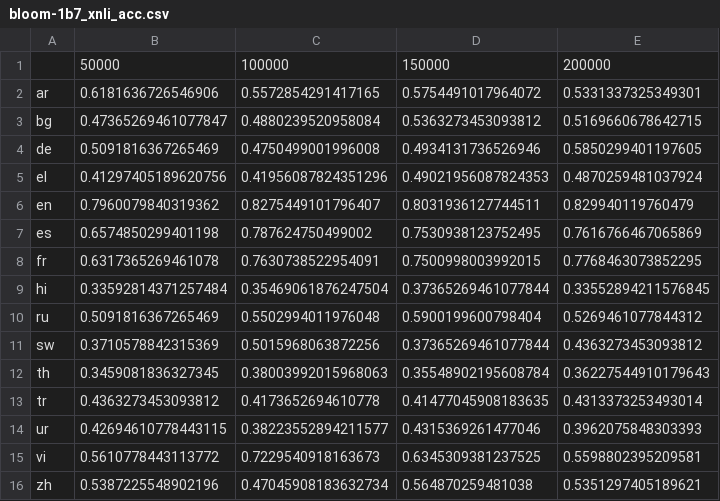
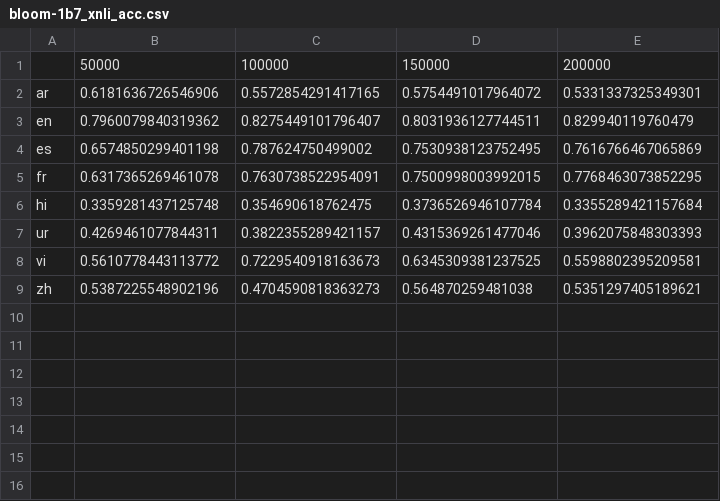
Before and after one commit to ErikaaWang/multilingual-typology-probing, a CSV file: csv_files/bloom-1b7_xnli_acc.csv, drawn as a sheet.

```diff
--- a/csv_files/bloom-1b7_xnli_acc.csv
+++ b/csv_files/bloom-1b7_xnli_acc.csv
@@ -2,5 +2,2 @@
 ar,0.6181636726546906,0.5572854291417165,0.5754491017964072,0.5331337325349301
-bg,0.47365269461077847,0.4880239520958084,0.5363273453093812,0.5169660678642715
-de,0.5091816367265469,0.4750499001996008,0.4934131736526946,0.5850299401197605
-el,0.41297405189620756,0.41956087824351296,0.49021956087824353,0.4870259481037924
 en,0.7960079840319362,0.8275449101796407,0.8031936127744511,0.829940119760479
@@ -8,9 +5,5 @@ es,0.6574850299401198,0.787624750499002,0.7530938123752495,0.7616766467065869
 fr,0.6317365269461078,0.7630738522954091,0.7500998003992015,0.7768463073852295
-hi,0.33592814371257484,0.35469061876247504,0.37365269461077844,0.33552894211576845
-ru,0.5091816367265469,0.5502994011976048,0.5900199600798404,0.5269461077844312
-sw,0.3710578842315369,0.5015968063872256,0.37365269461077844,0.4363273453093812
-th,0.3459081836327345,0.38003992015968063,0.35548902195608784,0.36227544910179643
-tr,0.4363273453093812,0.4173652694610778,0.41477045908183635,0.4313373253493014
-ur,0.42694610778443115,0.38223552894211577,0.4315369261477046,0.3962075848303393
+hi,0.3359281437125748,0.354690618762475,0.3736526946107784,0.3355289421157684
+ur,0.4269461077844311,0.3822355289421157,0.4315369261477046,0.3962075848303393
 vi,0.5610778443113772,0.7229540918163673,0.6345309381237525,0.5598802395209581
-zh,0.5387225548902196,0.47045908183632734,0.564870259481038,0.5351297405189621
+zh,0.5387225548902196,0.4704590818363273,0.564870259481038,0.5351297405189621
```
Also changed, not shown: csv_files/bloom-1b1_xnli_acc.csv, csv_files/bloom-560m_xnli_acc.csv, 2 other files.
